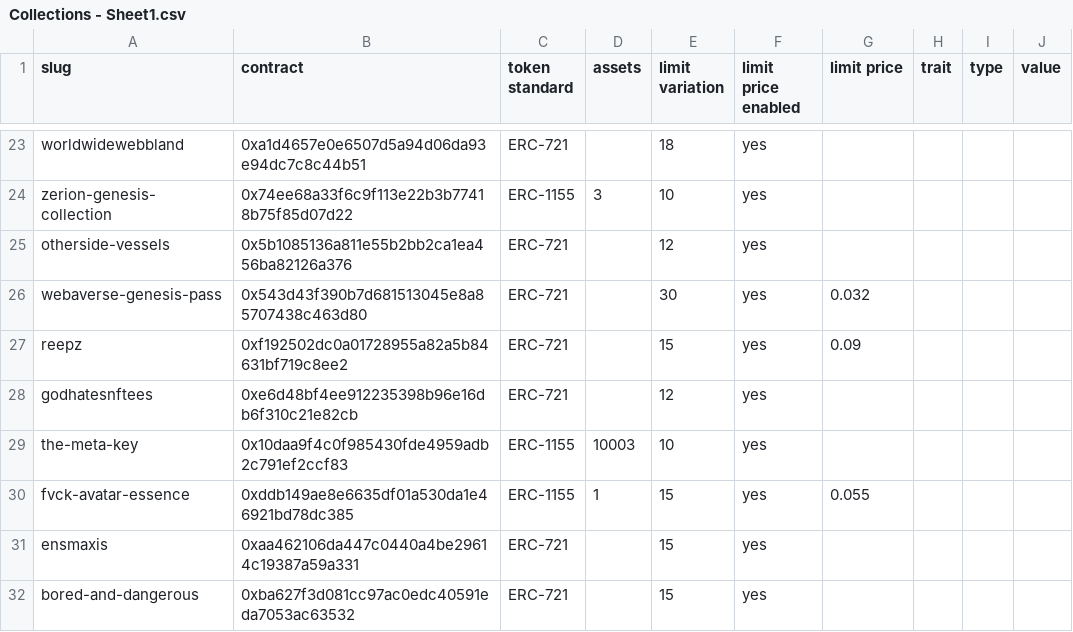
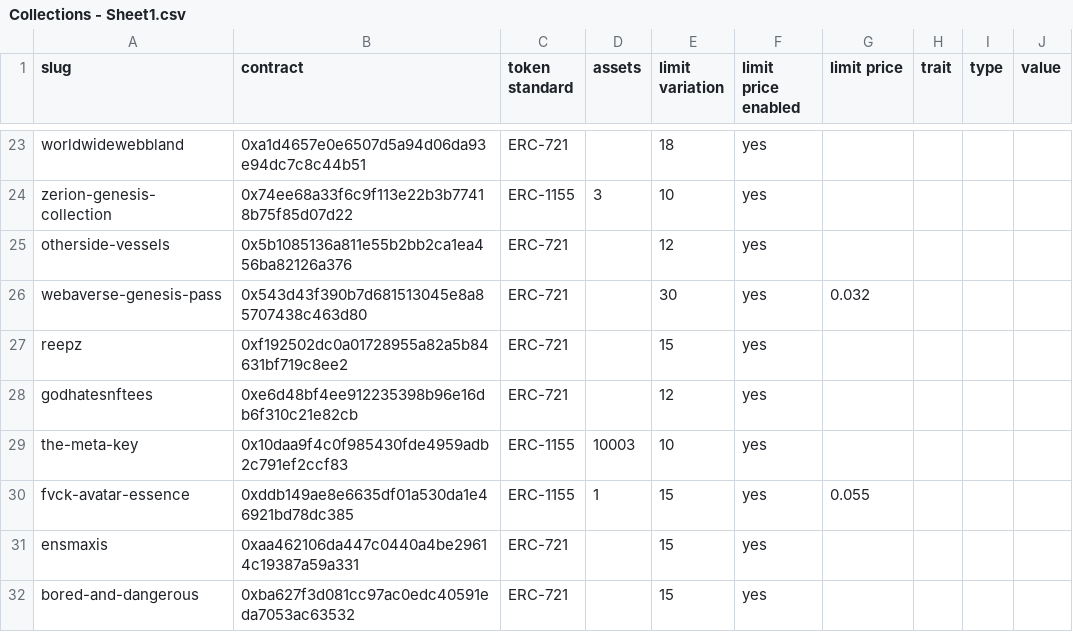
Before and after one commit to johnydev23/Opensea_automated_actions, a CSV file: Collections - Sheet1.csv, drawn as a sheet; only a part is shown, gaps mark what is left out.

Commit message:
Update Collections - Sheet1.csv

```diff
--- a/Collections - Sheet1.csv
+++ b/Collections - Sheet1.csv
@@ -26,3 +26,3 @@ otherside-vessels,0x5b1085136a811e55b2bb2ca1ea456ba82126a376,ERC-721,,12,yes,,,,
 webaverse-genesis-pass,0x543d43f390b7d681513045e8a85707438c463d80,ERC-721,,30,yes,0.032,,,
-reepz,0xf192502dc0a01728955a82a5b84631bf719c8ee2,ERC-721,,15,yes,0.09,,,
+reepz,0xf192502dc0a01728955a82a5b84631bf719c8ee2,ERC-721,,15,yes,,,,
 godhatesnftees,0xe6d48bf4ee912235398b96e16db6f310c21e82cb,ERC-721,,12,yes,,,,
```
